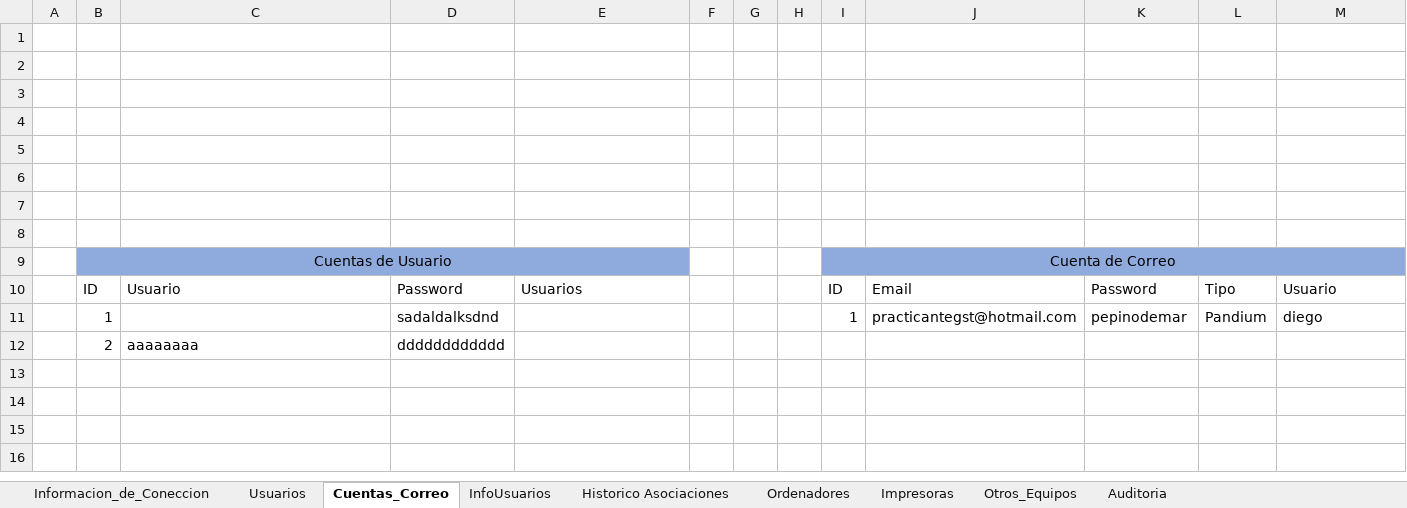
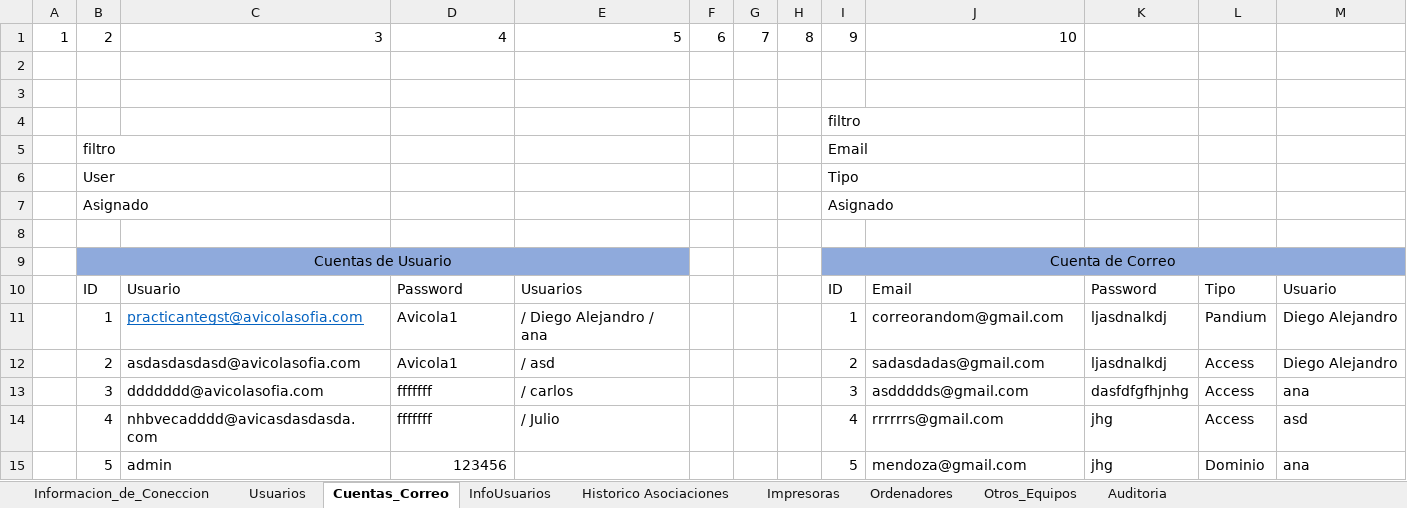
Before and after one commit to llanos1205/Sofia_Inv, an Excel workbook: INVENTARIO_GST.xlsm, sheet Cuentas_Correo, drawn as a sheet; values as stored, in another font and other column widths than the file's, no borders; charts and pictures and table styles not drawn; removed rows and columns are numbered as before the commit, all else as after; the diff names each change by its address in the sheet, - before the commit and + after, or states it on an @@ line.

```diff
--- a/INVENTARIO_GST.xlsm (sheet Cuentas_Correo)
+++ b/INVENTARIO_GST.xlsm (sheet Cuentas_Correo)
@@ sheet tab order changed: Informacion_de_Coneccion | Usuarios | Cuentas_Correo | InfoUsuarios | Historico Asociaciones | Impresoras | Ordenadores | Otros_Equipos | Auditoria @@
+row 1: 1 | 2 | 3 | 4 | 5 | 6 | 7 | 8 | 9 | 10
-I4: (empty)
+I4: filtro
-row 5: (empty)
+row 5:  | filtro |  |  |  |  |  |  | Email
-row 6: (empty)
+row 6:  | User |  |  |  |  |  |  | Tipo
-row 7: (empty)
+row 7:  | Asignado |  |  |  |  |  |  | Asignado
-row 7: (empty)
-row 11:  | 1 |  | sadaldalksdnd |  |  |  |  | 1 | practicantegst@hotmail.com | pepinodemar | Pandium | diego
-row 12:  | 2 | aaaaaaaa | dddddddddddd
+row 11:  | 1 | practicantegst@avicolasofia.com | Avicola1 | / Diego Alejandro / ana |  |  |  | 1 | correorandom@gmail.com | ljasdnalkdj | Pandium | Diego Alejandro
+row 12:  | 2 | asdasdasdasd@avicolasofia.com | Avicola1 | / asd |  |  |  | 2 | sadasdadas@gmail.com | ljasdnalkdj | Access | Diego Alejandro
+row 13:  | 3 | ddddddd@avicolasofia.com | fffffff | / carlos |  |  |  | 3 | asddddds@gmail.com | dasfdfgfhjnhg | Access | ana
+row 14:  | 4 | nhbvecadddd@avicasdasdasda.com | fffffff | / Julio |  |  |  | 4 | rrrrrrs@gmail.com | jhg | Access | asd
+row 15:  | 5 | admin | 123456 |  |  |  |  | 5 | mendoza@gmail.com | jhg | Dominio | ana
```
Also changed, not shown: sheet Ordenadores, sheet Usuarios, sheet Impresoras, sheet InfoUsuarios, sheet Otros_Equipos, charts or pictures, 5 other files.
